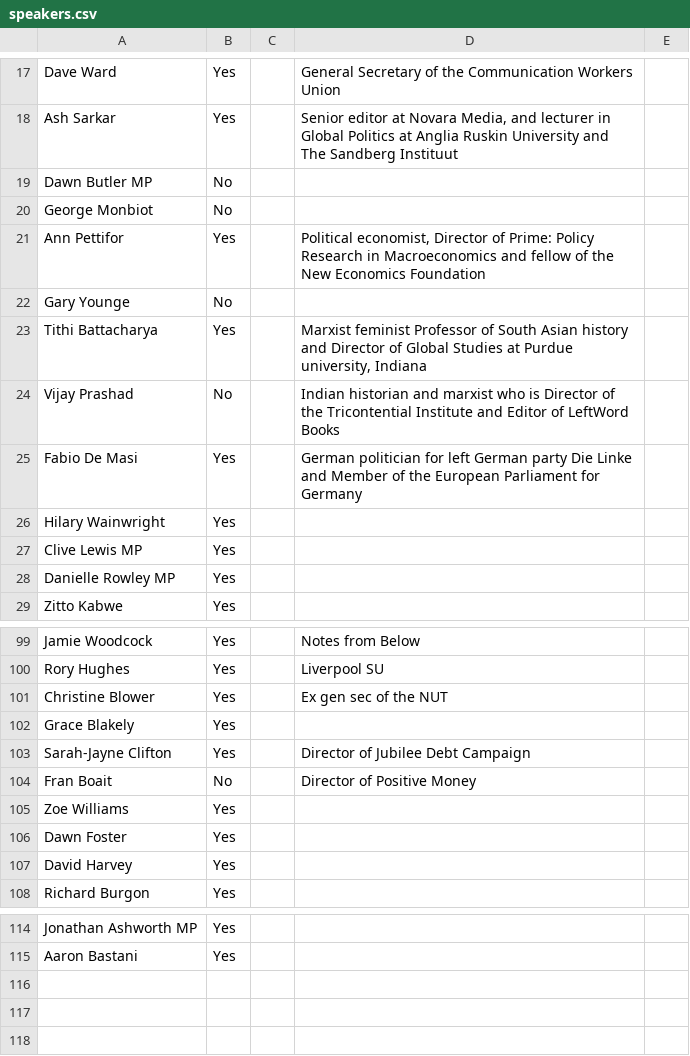
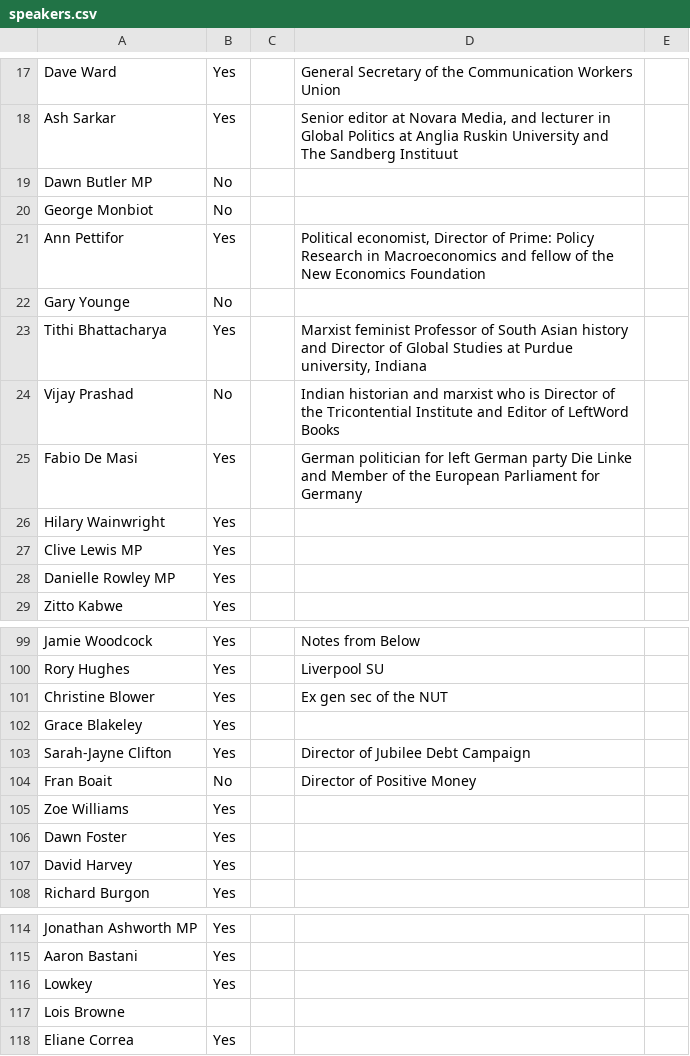
Before and after one commit to dellsystem/the-world-transformed, a CSV file: _data/programme/speakers.csv, drawn as a sheet; only a part is shown, gaps mark what is left out.

Commit message:
Regenerate speakers.csv (fixed typos in source)

```diff
--- a/_data/programme/speakers.csv
+++ b/_data/programme/speakers.csv
@@ -22,3 +22,3 @@ Ann Pettifor,Yes,,"Political economist, Director of Prime: Policy Research in Ma
 Gary Younge,No,,,
-Tithi Battacharya,Yes,,"Marxist feminist Professor of South Asian history and Director of Global Studies at Purdue university, Indiana",
+Tithi Bhattacharya,Yes,,"Marxist feminist Professor of South Asian history and Director of Global Studies at Purdue university, Indiana",
 Vijay Prashad ,No,,Indian historian and marxist who is Director of the Tricontential Institute and Editor of LeftWord Books,
@@ -101,3 +101,3 @@ Rory Hughes ,Yes,,Liverpool SU ,
 Christine Blower ,Yes,,Ex gen sec of the NUT ,
-Grace Blakely ,Yes,,,
+Grace Blakeley,Yes,,,
 Sarah-Jayne Clifton,Yes,,Director of Jubilee Debt Campaign,
@@ -115 +115,4 @@ Jonathan Ashworth MP ,Yes,,,
 Aaron Bastani ,Yes,,,
+Lowkey,Yes,,,
+Lois Browne,,,,
+Eliane Correa,Yes,,,
```
